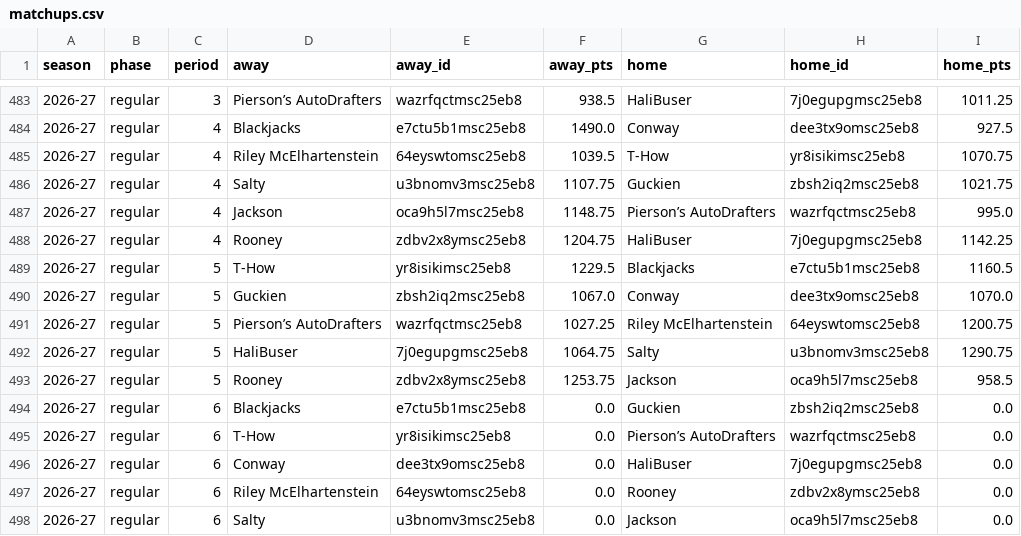
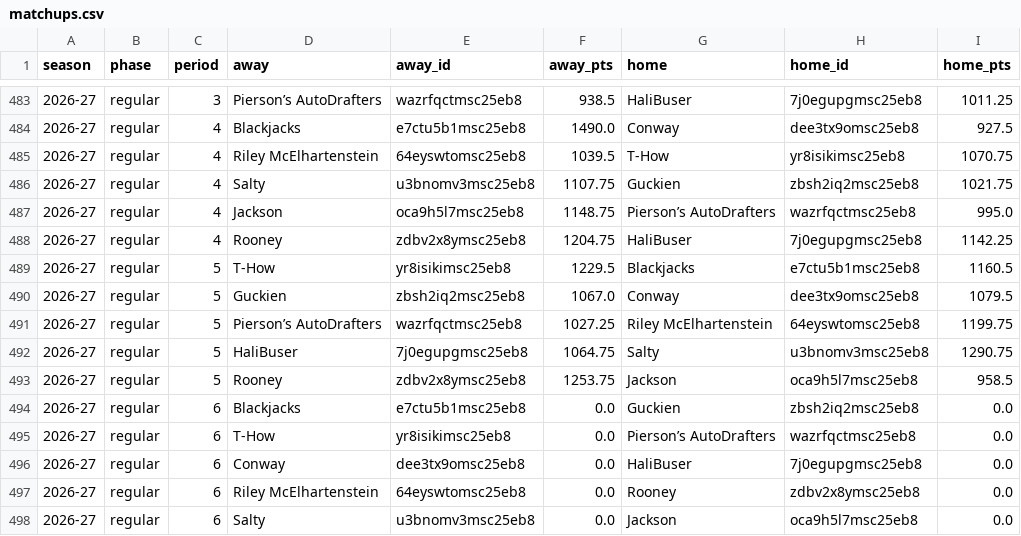
Before and after one commit to salty-api/fantrax-dashboard, a CSV file: data/matchups.csv, drawn as a sheet; only a part is shown, gaps mark what is left out.

```diff
--- a/data/matchups.csv
+++ b/data/matchups.csv
@@ -489,4 +489,4 @@ season,phase,period,away,away_id,away_pts,home,home_id,home_pts
 2026-27,regular,5,T-How,yr8isikimsc25eb8,1229.5,Blackjacks,e7ctu5b1msc25eb8,1160.5
-2026-27,regular,5,Guckien,zbsh2iq2msc25eb8,1067.0,Conway,dee3tx9omsc25eb8,1070.0
-2026-27,regular,5,Pierson’s AutoDrafters,wazrfqctmsc25eb8,1027.25,Riley McElhartenstein,64eyswtomsc25eb8,1200.75
+2026-27,regular,5,Guckien,zbsh2iq2msc25eb8,1067.0,Conway,dee3tx9omsc25eb8,1079.5
+2026-27,regular,5,Pierson’s AutoDrafters,wazrfqctmsc25eb8,1027.25,Riley McElhartenstein,64eyswtomsc25eb8,1199.75
 2026-27,regular,5,HaliBuser,7j0egupgmsc25eb8,1064.75,Salty,u3bnomv3msc25eb8,1290.75
```
Also changed, not shown: data/bench.csv, data/player_games.csv, 45 other files.
